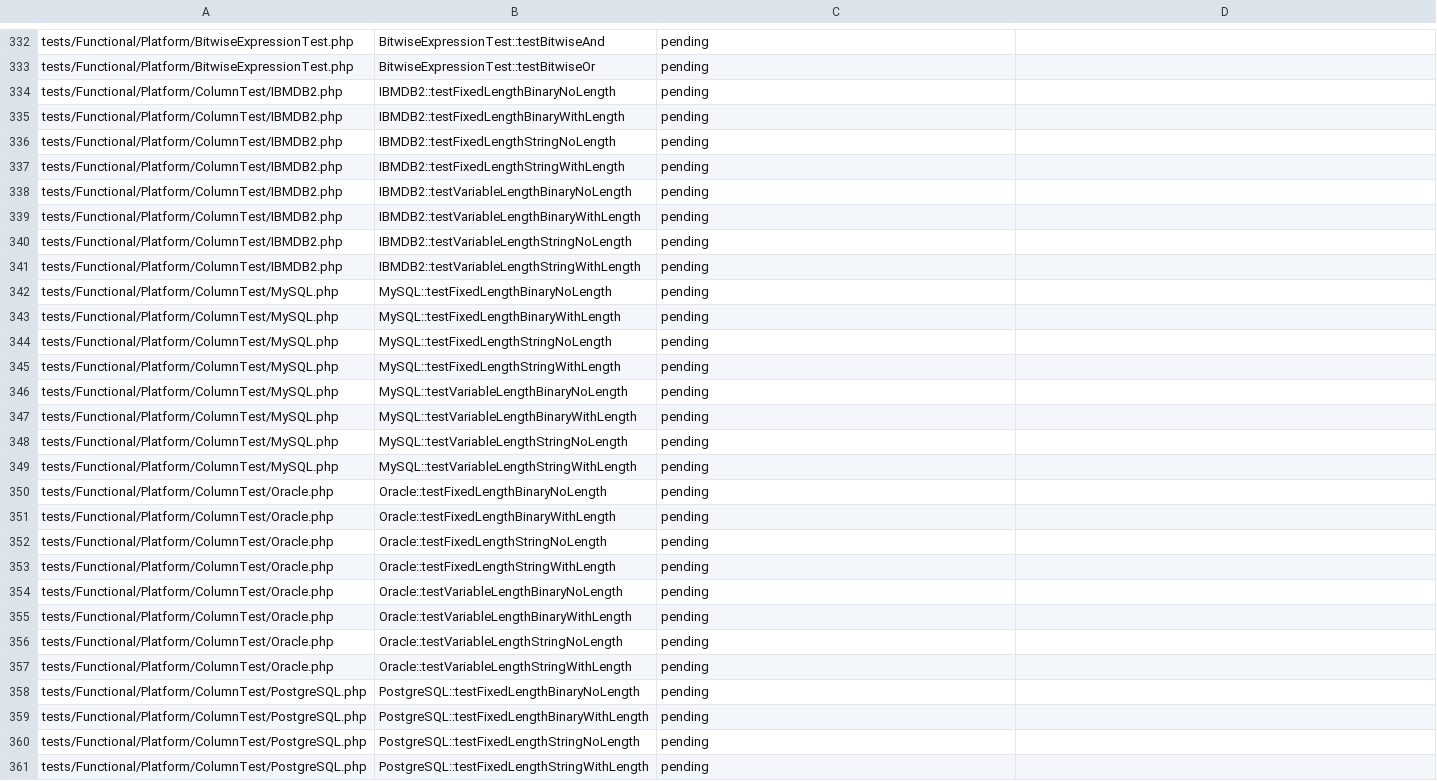
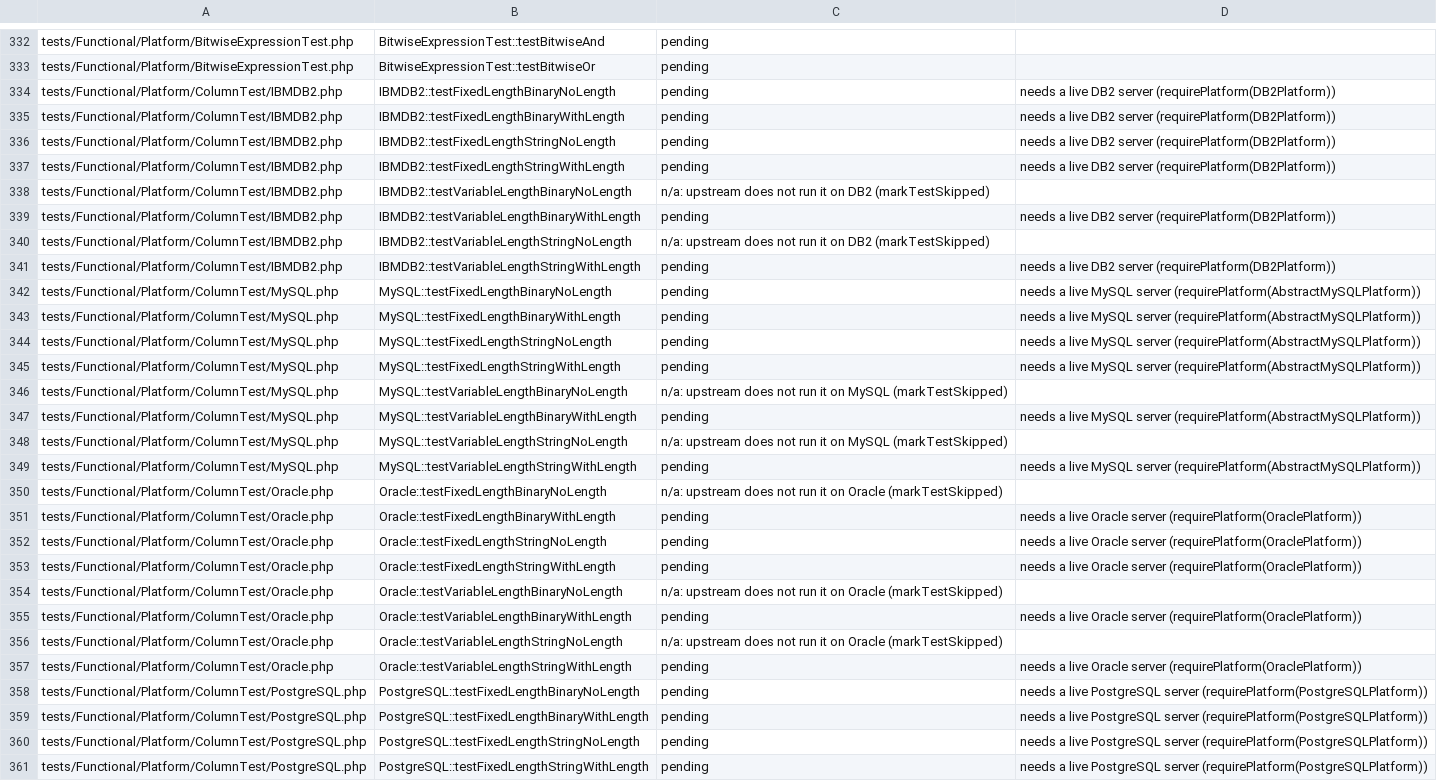
Before and after one commit to D-Nations/php2rust-doctrine-dbal, a TSV file: parity/doctrine/dbal.tsv, drawn as a sheet; only a part is shown, gaps mark what is left out; the diff covers the shown part only; the diff names each change by its address in the sheet, - before the commit and + after, or states it on an @@ line.

```diff
--- a/parity/doctrine/dbal.tsv
+++ b/parity/doctrine/dbal.tsv
-D334:D337: (empty)
+D334:D337: needs a live DB2 server (requirePlatform(DB2Platform))
-C338: pending
+C338: n/a: upstream does not run it on DB2 (markTestSkipped)
-D339: (empty)
+D339: needs a live DB2 server (requirePlatform(DB2Platform))
-C340: pending
+C340: n/a: upstream does not run it on DB2 (markTestSkipped)
-D341: (empty)
+D341: needs a live DB2 server (requirePlatform(DB2Platform))
-D342:D345: (empty)
+D342:D345: needs a live MySQL server (requirePlatform(AbstractMySQLPlatform))
-C346: pending
+C346: n/a: upstream does not run it on MySQL (markTestSkipped)
-D347: (empty)
+D347: needs a live MySQL server (requirePlatform(AbstractMySQLPlatform))
-C348: pending
+C348: n/a: upstream does not run it on MySQL (markTestSkipped)
-D349: (empty)
+D349: needs a live MySQL server (requirePlatform(AbstractMySQLPlatform))
-C350: pending
+C350: n/a: upstream does not run it on Oracle (markTestSkipped)
-D351:D353: (empty)
+D351:D353: needs a live Oracle server (requirePlatform(OraclePlatform))
-C354: pending
+C354: n/a: upstream does not run it on Oracle (markTestSkipped)
-D355: (empty)
+D355: needs a live Oracle server (requirePlatform(OraclePlatform))
-C356: pending
+C356: n/a: upstream does not run it on Oracle (markTestSkipped)
-D357: (empty)
+D357: needs a live Oracle server (requirePlatform(OraclePlatform))
-D358:D361: (empty)
+D358:D361: needs a live PostgreSQL server (requirePlatform(PostgreSQLPlatform))
```
Also changed, not shown: 12 edited cells elsewhere in this file.
